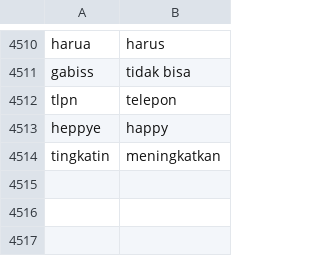
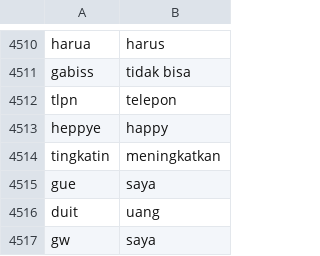
Before and after one commit to aldiwidodo/skripsi, a CSV file: kamusbaku.csv, drawn as a sheet; only a part is shown, gaps mark what is left out.

Commit message:
Update kamusbaku.csv

```diff
--- a/kamusbaku.csv
+++ b/kamusbaku.csv
@@ -4514 +4514,4 @@ heppye,happy
 tingkatin,meningkatkan
+gue,saya
+duit,uang
+gw,saya
```
